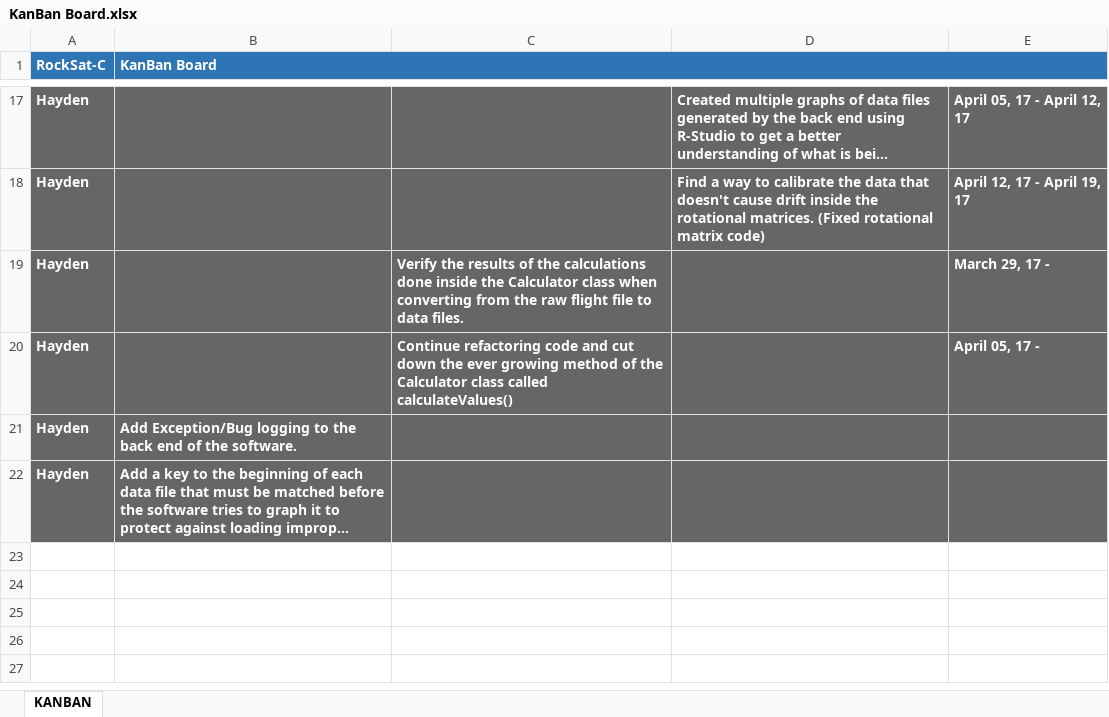
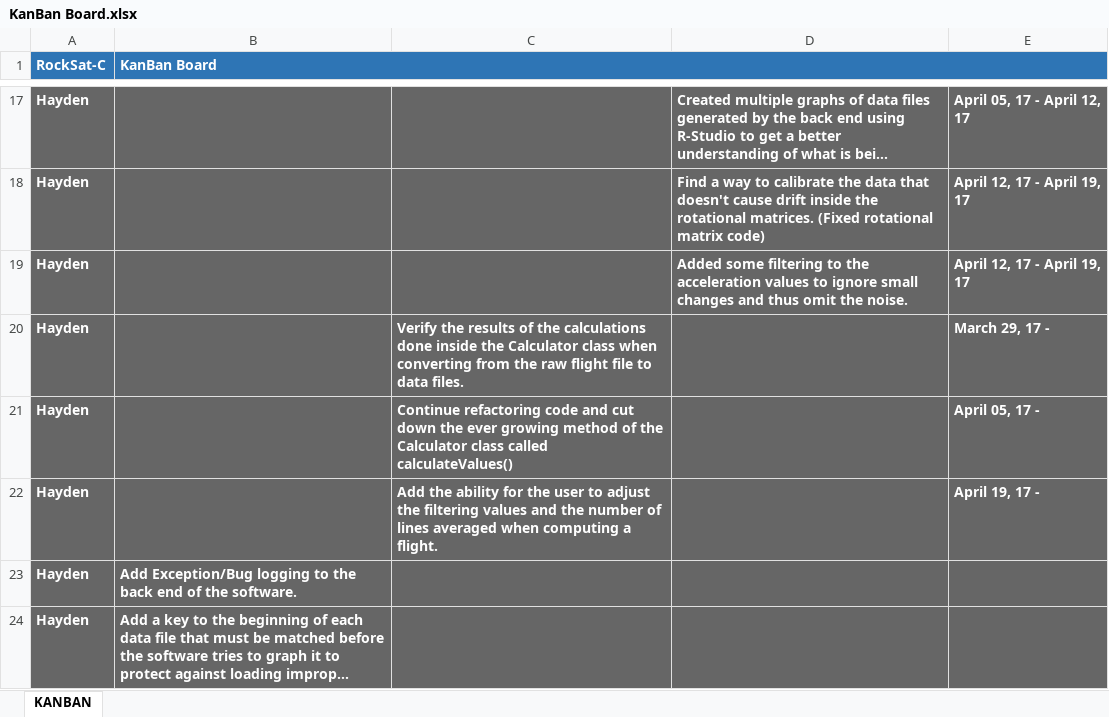
Before and after one commit to pandanii/RockSat-C_Public, an Excel workbook: KanBan Board.xlsx, sheet KANBAN, drawn as a sheet; only a part is shown, gaps mark what is left out; long unchanged cells end in …; values as stored, in another font and other column widths than the file's, no borders; charts and pictures not drawn; the diff names each change by its address in the sheet, - before the commit and + after, or states it on an @@ line.

Commit message:
Add files via upload

```diff
--- a/KanBan Board.xlsx (sheet KANBAN)
+++ b/KanBan Board.xlsx (sheet KANBAN)
+row 19: Hayden |  |  | Added some filtering to the acceleration values to ignore small changes and thus omit the noise. | April 12, 17 - April 19, 17
+row 22: Hayden |  | Add the ability for the user to adjust the filtering values and the number of lines averaged when computing a flight. |  | April 19, 17 -
```
